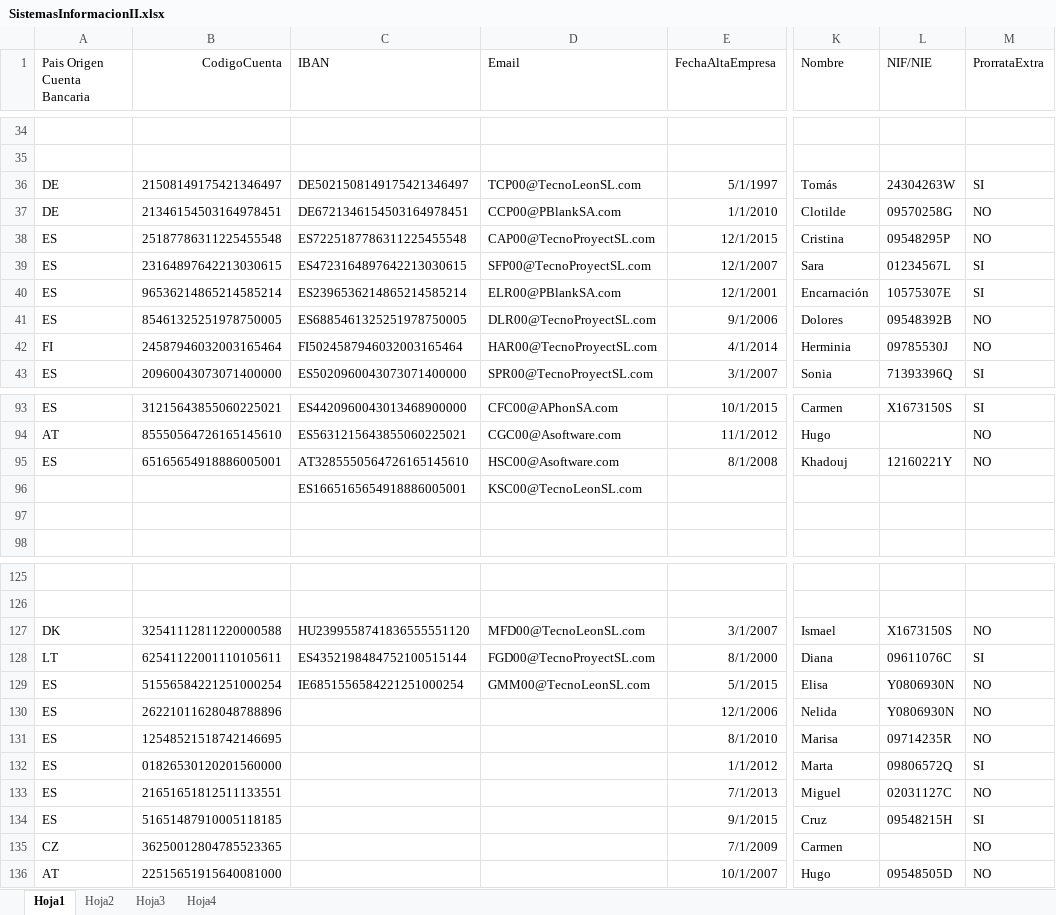
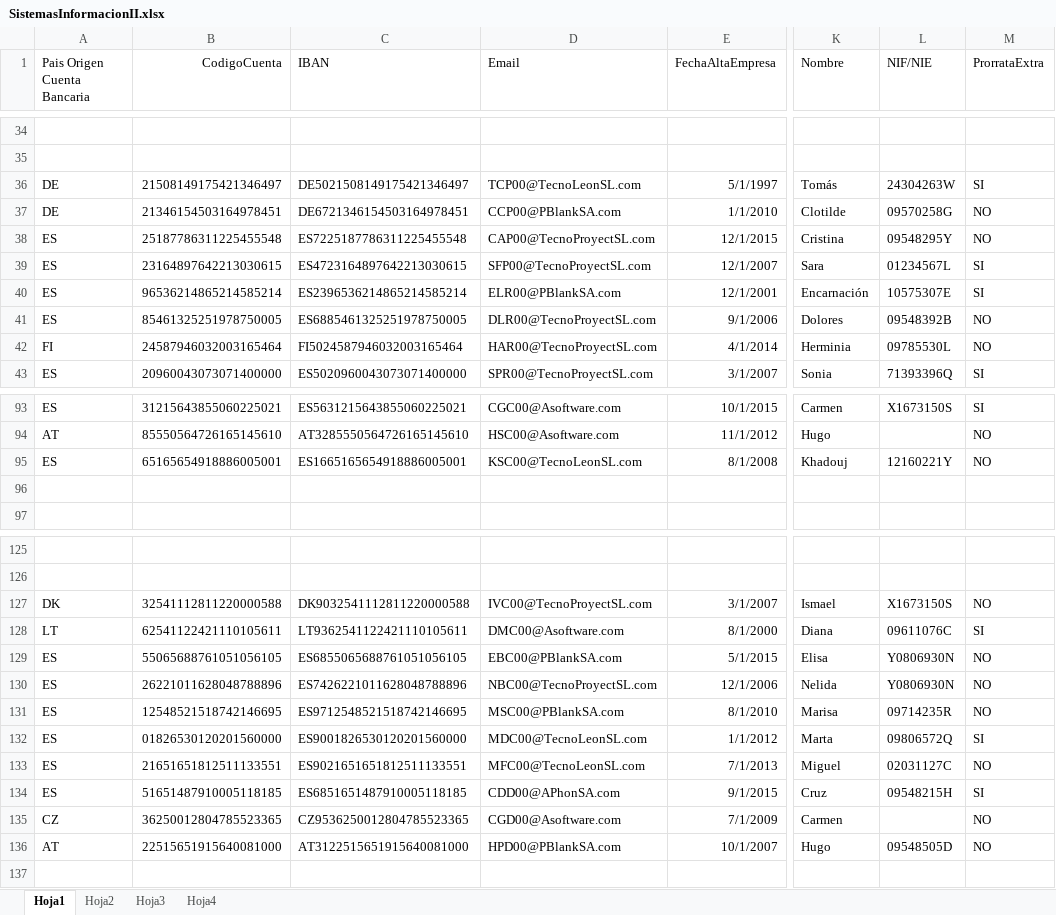
Before and after one commit to ValentinUnileon/Project_Payrolls, an Excel workbook: src/resources/SistemasInformacionII.xlsx, sheet Hoja1, drawn as a sheet; only a part is shown, gaps mark what is left out; values as stored, in another font and other column widths than the file's, no borders; removed rows and columns are numbered as before the commit, all else as after; rows hold the shown columns only; the diff covers the shown part only; the diff names each change by its address in the sheet, - before the commit and + after, or states it on an @@ line.

```diff
--- a/src/resources/SistemasInformacionII.xlsx (sheet Hoja1)
+++ b/src/resources/SistemasInformacionII.xlsx (sheet Hoja1)
-L38 (NIF/NIE): 09548295P
+L38 (NIF/NIE): 09548295Y
-L42 (NIF/NIE): 09785530J
+L42 (NIF/NIE): 09785530L
-C93 (IBAN): ES4420960043013468900000
+C93 (IBAN): ES5631215643855060225021
-D93 (Email): CFC00@APhonSA.com
+D93 (Email): CGC00@Asoftware.com
-C94 (IBAN): ES5631215643855060225021
+C94 (IBAN): AT3285550564726165145610
-D94 (Email): CGC00@Asoftware.com
+D94 (Email): HSC00@Asoftware.com
-C95 (IBAN): AT3285550564726165145610
+C95 (IBAN): ES1665165654918886005001
-D95 (Email): HSC00@Asoftware.com
+D95 (Email): KSC00@TecnoLeonSL.com
-row 96:  |  | ES1665165654918886005001 | KSC00@TecnoLeonSL.com
-C127 (IBAN): HU2399558741836555551120
+C127 (IBAN): DK9032541112811220000588
-D127 (Email): MFD00@TecnoLeonSL.com
+D127 (Email): IVC00@TecnoProyectSL.com
-B128 (CodigoCuenta): 62541122001110105611
+B128 (CodigoCuenta): 62541122421110105611
-C128 (IBAN): ES4352198484752100515144
+C128 (IBAN): LT9362541122421110105611
-D128 (Email): FGD00@TecnoProyectSL.com
+D128 (Email): DMC00@Asoftware.com
-B129 (CodigoCuenta): 51556584221251000254
+B129 (CodigoCuenta): 55065688761051056105
-C129 (IBAN): IE6851556584221251000254
+C129 (IBAN): ES6855065688761051056105
-D129 (Email): GMM00@TecnoLeonSL.com
+D129 (Email): EBC00@PBlankSA.com
-C130 (IBAN): (empty)
+C130 (IBAN): ES7426221011628048788896
-D130 (Email): (empty)
+D130 (Email): NBC00@TecnoProyectSL.com
-C131 (IBAN): (empty)
+C131 (IBAN): ES9712548521518742146695
-D131 (Email): (empty)
+D131 (Email): MSC00@PBlankSA.com
-C132 (IBAN): (empty)
+C132 (IBAN): ES9001826530120201560000
-D132 (Email): (empty)
+D132 (Email): MDC00@TecnoLeonSL.com
-C133 (IBAN): (empty)
+C133 (IBAN): ES9021651651812511133551
-D133 (Email): (empty)
+D133 (Email): MFC00@TecnoLeonSL.com
-C134 (IBAN): (empty)
+C134 (IBAN): ES6851651487910005118185
-D134 (Email): (empty)
+D134 (Email): CDD00@APhonSA.com
-C135 (IBAN): (empty)
+C135 (IBAN): CZ9536250012804785523365
-D135 (Email): (empty)
+D135 (Email): CGD00@Asoftware.com
-C136 (IBAN): (empty)
+C136 (IBAN): AT3122515651915640081000
-D136 (Email): (empty)
+D136 (Email): HPD00@PBlankSA.com
```
Also changed, not shown: 1 added row and 52 edited cells elsewhere in this sheet, build/classes/resources/SistemasInformacionII.xlsx, 11 other files.
